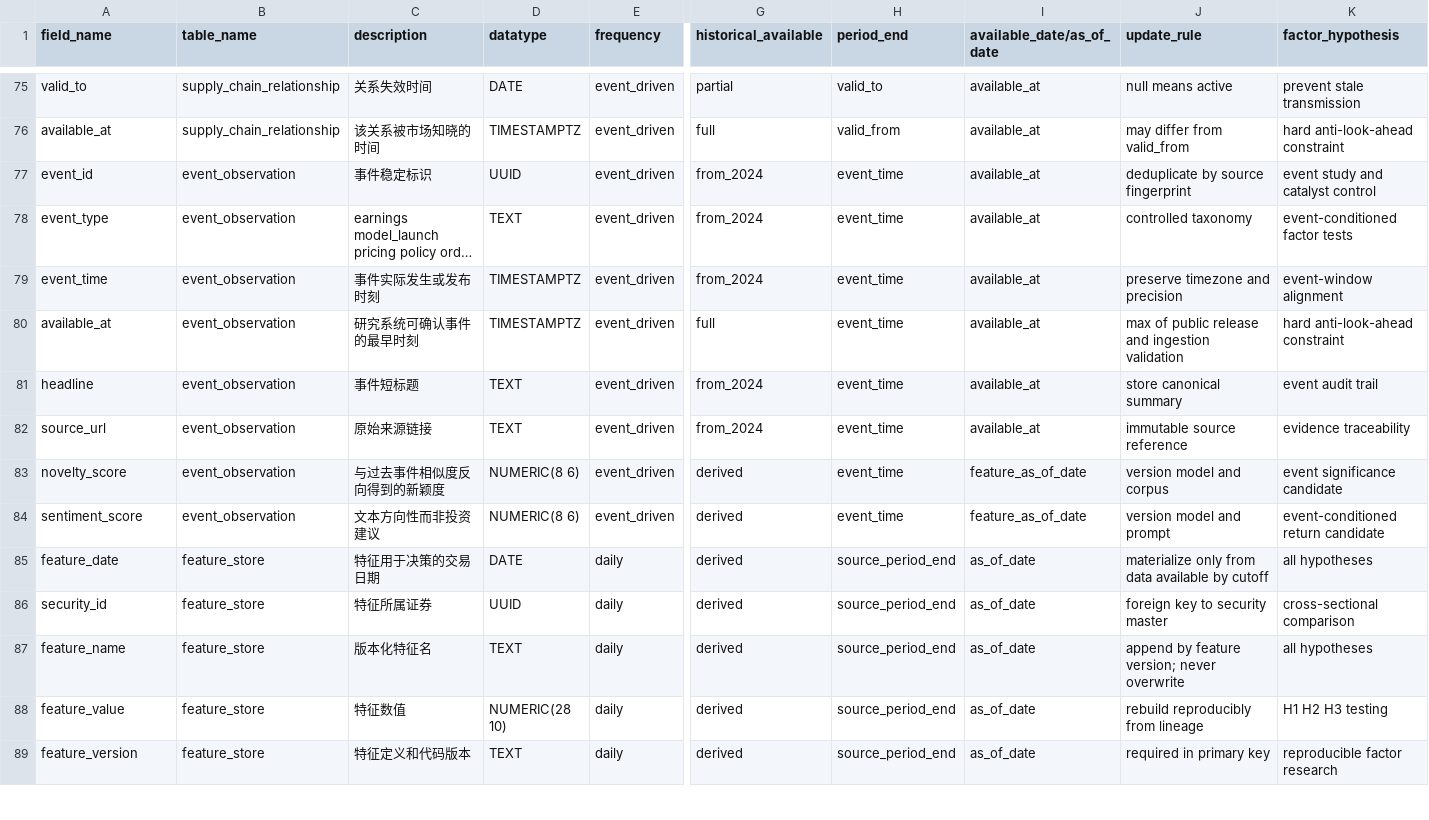
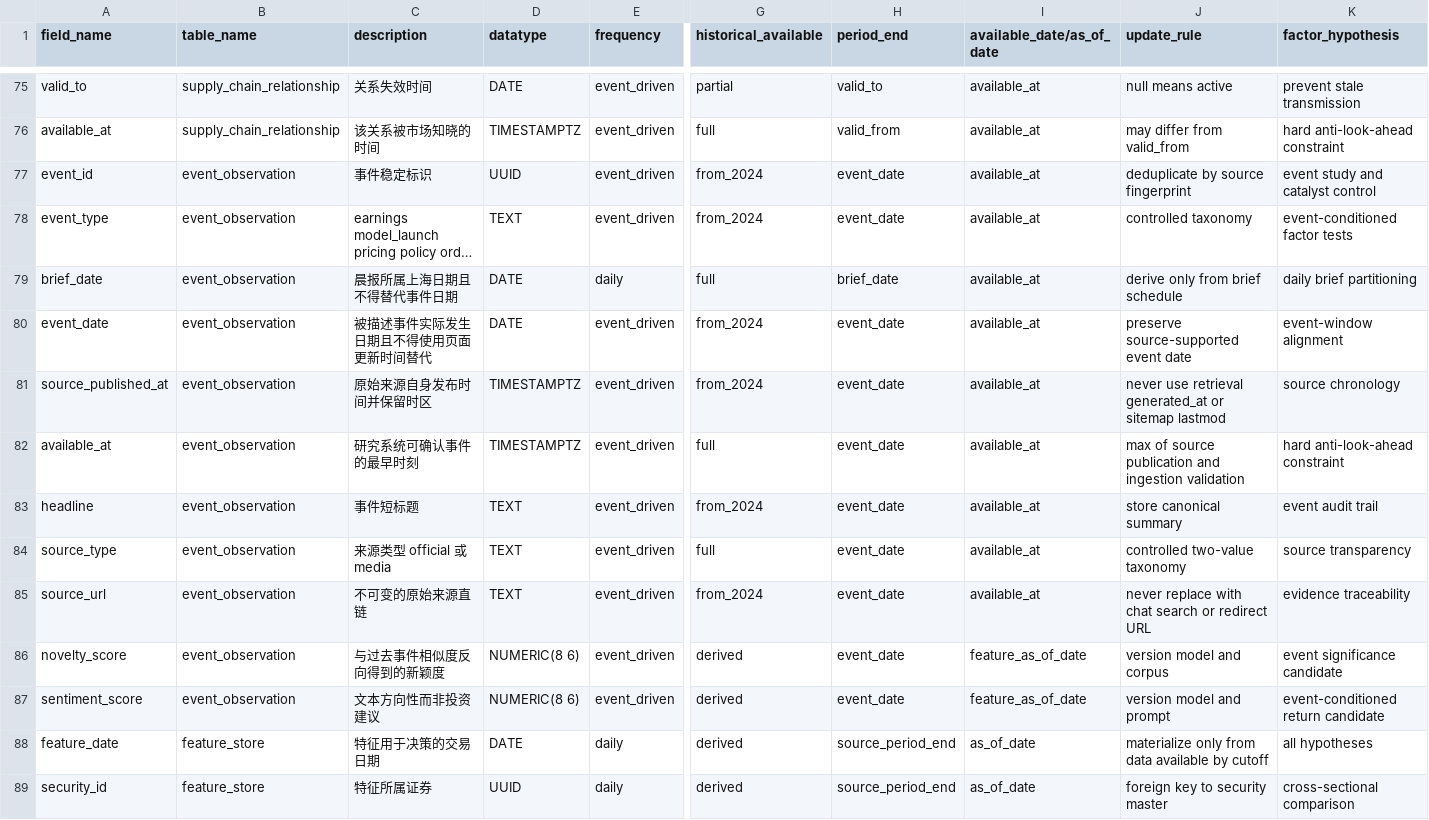
Before and after one commit to Cynthiaxii-wang/ai-alpha-research, a CSV file: data_dictionary_v1.csv, drawn as a sheet; only a part is shown, gaps mark what is left out; the shorter side is filled out with more unchanged rows; long unchanged cells end in …; addresses are those after the commit; rows hold the shown columns only; the diff names each change by its address in the sheet, - before the commit and + after, or states it on an @@ line.

Commit message:
Improve event ingestion and source validation

```diff
--- a/data_dictionary_v1.csv
+++ b/data_dictionary_v1.csv
-H77:H78 (period_end): event_time
+H77:H78 (period_end): event_date
+row 79: brief_date | event_observation | 晨报所属上海日期且不得替代事件日期 | DATE | daily | full | brief_date | available_at | derive only from brief schedule | daily brief partitioning
-A80 (field_name): event_time
+A80 (field_name): event_date
-C80 (description): 事件实际发生或发布时刻
+C80 (description): 被描述事件实际发生日期且不得使用页面更新时间替代
-D80 (datatype): TIMESTAMPTZ
+D80 (datatype): DATE
-H80 (period_end): event_time
+H80 (period_end): event_date
-J80 (update_rule): preserve timezone and precision
+J80 (update_rule): preserve source-supported event date
+row 81: source_published_at | event_observation | 原始来源自身发布时间并保留时区 | TIMESTAMPTZ | event_driven | from_2024 | event_date | available_at | never use retrieval generated_at or sitemap lastmod | source chronology
-H82:H83 (period_end): event_time
+H82:H83 (period_end): event_date
-J82 (update_rule): max of public release and ingestion…
+J82 (update_rule): max of source publication and ingestion…
+row 84: source_type | event_observation | 来源类型 official 或 media | TEXT | event_driven | full | event_date | available_at | controlled two-value taxonomy | source transparency
-C85 (description): 原始来源链接
+C85 (description): 不可变的原始来源直链
-H85:H87 (period_end): event_time
+H85:H87 (period_end): event_date
-J85 (update_rule): immutable source reference
+J85 (update_rule): never replace with chat search or redirect URL
```
Also changed, not shown: 22 other files.
